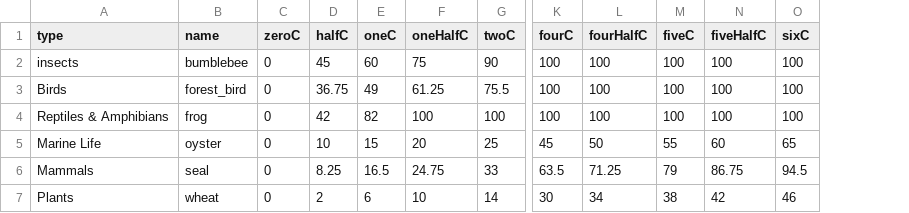
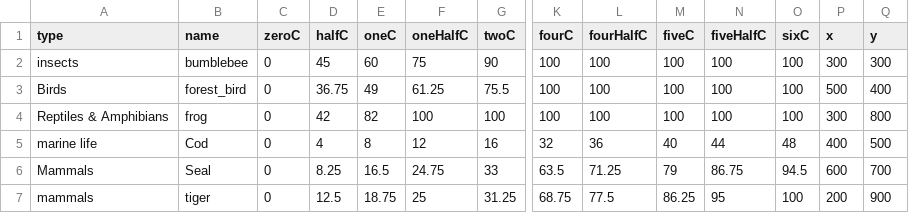
Before and after one commit to COHL7500/cdv-2023-project, a CSV file: dataset.csv, drawn as a sheet; only a part is shown, gaps mark what is left out; removed rows and columns are numbered as before the commit, all else as after; rows hold the shown columns only; the diff names each change by its address in the sheet, - before the commit and + after, or states it on an @@ line.

```diff
--- a/dataset.csv
+++ b/dataset.csv
+column P (x), rows 2-4: 300 | 500 | 300; row 6: 600
+column Q (y), rows 2-4: 300 | 400 | 800; row 6: 700
-row 5: Marine Life | oyster | 0 | 10 | 15 | 20 | 25 | 45 | 50 | 55 | 60 | 65
+row 5: marine life | Cod | 0 | 4 | 8 | 12 | 16 | 32 | 36 | 40 | 44 | 48 | 400 | 500
-B6 (name): seal
+B6 (name): Seal
-row 7: Plants | wheat | 0 | 2 | 6 | 10 | 14 | 30 | 34 | 38 | 42 | 46
+row 7: mammals | tiger | 0 | 12.5 | 18.75 | 25 | 31.25 | 68.75 | 77.5 | 86.25 | 95 | 100 | 200 | 900
```
Also changed, not shown: 13 other files.
